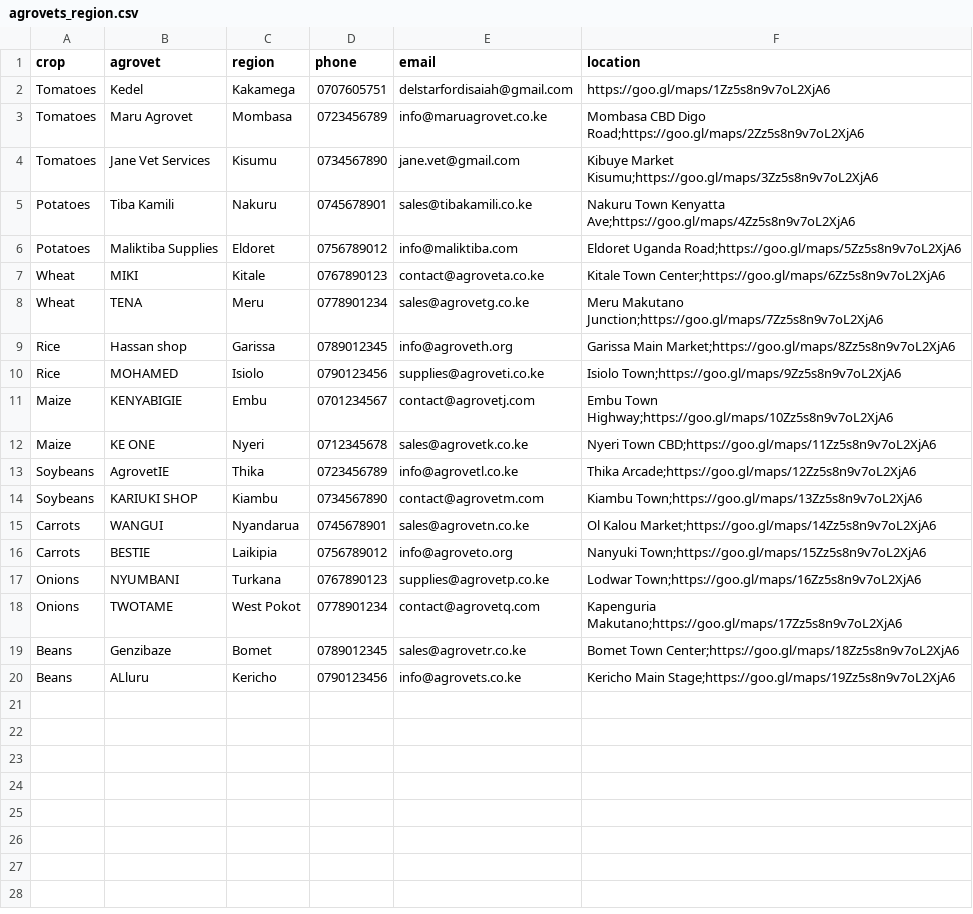
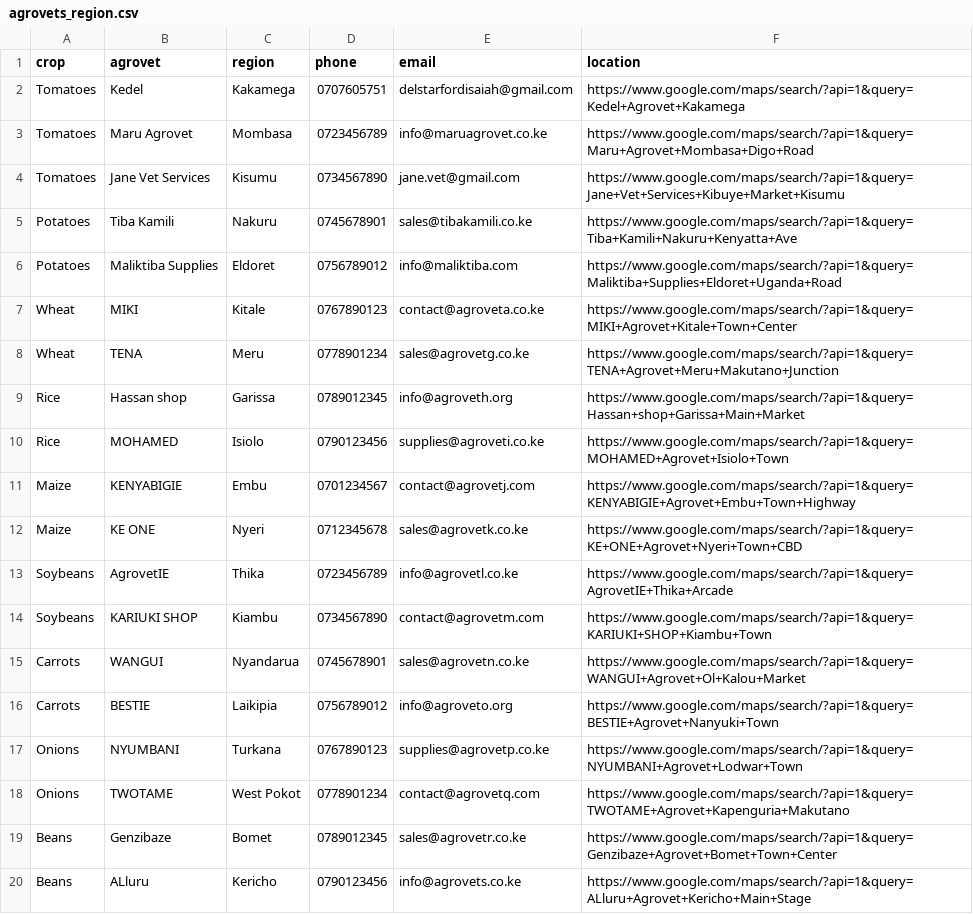
Before and after one commit to delstarford123/UKULIMA-SAFI, a CSV file: data/agrovets_and_agronomists/agrovets_region.csv, drawn as a sheet.

Commit message:
Fix broken Google Maps links and update Agrovets database

```diff
--- a/data/agrovets_and_agronomists/agrovets_region.csv
+++ b/data/agrovets_and_agronomists/agrovets_region.csv
@@ -1,20 +1,20 @@
 crop,agrovet,region,phone,email,location
-Tomatoes,Kedel,Kakamega,0707605751,delstarfordisaiah@gmail.com,https://goo.gl/maps/1Zz5s8n9v7oL2XjA6
-Tomatoes,Maru Agrovet,Mombasa,0723456789,info@maruagrovet.co.ke,Mombasa CBD Digo Road;https://goo.gl/maps/2Zz5s8n9v7oL2XjA6
-Tomatoes,Jane Vet Services,Kisumu,0734567890,jane.vet@gmail.com,Kibuye Market Kisumu;https://goo.gl/maps/3Zz5s8n9v7oL2XjA6
-Potatoes,Tiba Kamili,Nakuru,0745678901,sales@tibakamili.co.ke,Nakuru Town Kenyatta Ave;https://goo.gl/maps/4Zz5s8n9v7oL2XjA6
-Potatoes,Maliktiba Supplies,Eldoret,0756789012,info@maliktiba.com,Eldoret Uganda Road;https://goo.gl/maps/5Zz5s8n9v7oL2XjA6
-Wheat,MIKI,Kitale,0767890123,contact@agroveta.co.ke,Kitale Town Center;https://goo.gl/maps/6Zz5s8n9v7oL2XjA6
-Wheat,TENA,Meru,0778901234,sales@agrovetg.co.ke,Meru Makutano Junction;https://goo.gl/maps/7Zz5s8n9v7oL2XjA6
-Rice,Hassan shop,Garissa,0789012345,info@agroveth.org,Garissa Main Market;https://goo.gl/maps/8Zz5s8n9v7oL2XjA6
-Rice,MOHAMED,Isiolo,0790123456,supplies@agroveti.co.ke,Isiolo Town;https://goo.gl/maps/9Zz5s8n9v7oL2XjA6
-Maize,KENYABIGIE,Embu,0701234567,contact@agrovetj.com,Embu Town Highway;https://goo.gl/maps/10Zz5s8n9v7oL2XjA6
-Maize,KE ONE,Nyeri,0712345678,sales@agrovetk.co.ke,Nyeri Town CBD;https://goo.gl/maps/11Zz5s8n9v7oL2XjA6
-Soybeans,AgrovetIE,Thika,0723456789,info@agrovetl.co.ke,Thika Arcade;https://goo.gl/maps/12Zz5s8n9v7oL2XjA6
-Soybeans,KARIUKI SHOP,Kiambu,0734567890,contact@agrovetm.com,Kiambu Town;https://goo.gl/maps/13Zz5s8n9v7oL2XjA6
-Carrots,WANGUI,Nyandarua,0745678901,sales@agrovetn.co.ke,Ol Kalou Market;https://goo.gl/maps/14Zz5s8n9v7oL2XjA6
-Carrots,BESTIE,Laikipia,0756789012,info@agroveto.org,Nanyuki Town;https://goo.gl/maps/15Zz5s8n9v7oL2XjA6
-Onions,NYUMBANI,Turkana,0767890123,supplies@agrovetp.co.ke,Lodwar Town;https://goo.gl/maps/16Zz5s8n9v7oL2XjA6
-Onions,TWOTAME,West Pokot,0778901234,contact@agrovetq.com,Kapenguria Makutano;https://goo.gl/maps/17Zz5s8n9v7oL2XjA6
-Beans,Genzibaze,Bomet,0789012345,sales@agrovetr.co.ke,Bomet Town Center;https://goo.gl/maps/18Zz5s8n9v7oL2XjA6
-Beans,ALluru,Kericho,0790123456,info@agrovets.co.ke,Kericho Main Stage;https://goo.gl/maps/19Zz5s8n9v7oL2XjA6
+Tomatoes,Kedel,Kakamega,0707605751,delstarfordisaiah@gmail.com,https://www.google.com/maps/search/?api=1&query=Kedel+Agrovet+Kakamega
+Tomatoes,Maru Agrovet,Mombasa,0723456789,info@maruagrovet.co.ke,https://www.google.com/maps/search/?api=1&query=Maru+Agrovet+Mombasa+Digo+Road
+Tomatoes,Jane Vet Services,Kisumu,0734567890,jane.vet@gmail.com,https://www.google.com/maps/search/?api=1&query=Jane+Vet+Services+Kibuye+Market+Kisumu
+Potatoes,Tiba Kamili,Nakuru,0745678901,sales@tibakamili.co.ke,https://www.google.com/maps/search/?api=1&query=Tiba+Kamili+Nakuru+Kenyatta+Ave
+Potatoes,Maliktiba Supplies,Eldoret,0756789012,info@maliktiba.com,https://www.google.com/maps/search/?api=1&query=Maliktiba+Supplies+Eldoret+Uganda+Road
+Wheat,MIKI,Kitale,0767890123,contact@agroveta.co.ke,https://www.google.com/maps/search/?api=1&query=MIKI+Agrovet+Kitale+Town+Center
+Wheat,TENA,Meru,0778901234,sales@agrovetg.co.ke,https://www.google.com/maps/search/?api=1&query=TENA+Agrovet+Meru+Makutano+Junction
+Rice,Hassan shop,Garissa,0789012345,info@agroveth.org,https://www.google.com/maps/search/?api=1&query=Hassan+shop+Garissa+Main+Market
+Rice,MOHAMED,Isiolo,0790123456,supplies@agroveti.co.ke,https://www.google.com/maps/search/?api=1&query=MOHAMED+Agrovet+Isiolo+Town
+Maize,KENYABIGIE,Embu,0701234567,contact@agrovetj.com,https://www.google.com/maps/search/?api=1&query=KENYABIGIE+Agrovet+Embu+Town+Highway
+Maize,KE ONE,Nyeri,0712345678,sales@agrovetk.co.ke,https://www.google.com/maps/search/?api=1&query=KE+ONE+Agrovet+Nyeri+Town+CBD
+Soybeans,AgrovetIE,Thika,0723456789,info@agrovetl.co.ke,https://www.google.com/maps/search/?api=1&query=AgrovetIE+Thika+Arcade
+Soybeans,KARIUKI SHOP,Kiambu,0734567890,contact@agrovetm.com,https://www.google.com/maps/search/?api=1&query=KARIUKI+SHOP+Kiambu+Town
+Carrots,WANGUI,Nyandarua,0745678901,sales@agrovetn.co.ke,https://www.google.com/maps/search/?api=1&query=WANGUI+Agrovet+Ol+Kalou+Market
+Carrots,BESTIE,Laikipia,0756789012,info@agroveto.org,https://www.google.com/maps/search/?api=1&query=BESTIE+Agrovet+Nanyuki+Town
+Onions,NYUMBANI,Turkana,0767890123,supplies@agrovetp.co.ke,https://www.google.com/maps/search/?api=1&query=NYUMBANI+Agrovet+Lodwar+Town
+Onions,TWOTAME,West Pokot,0778901234,contact@agrovetq.com,https://www.google.com/maps/search/?api=1&query=TWOTAME+Agrovet+Kapenguria+Makutano
+Beans,Genzibaze,Bomet,0789012345,sales@agrovetr.co.ke,https://www.google.com/maps/search/?api=1&query=Genzibaze+Agrovet+Bomet+Town+Center
+Beans,ALluru,Kericho,0790123456,info@agrovets.co.ke,https://www.google.com/maps/search/?api=1&query=ALluru+Agrovet+Kericho+Main+Stage
```
Also changed, not shown: 2 other files.
